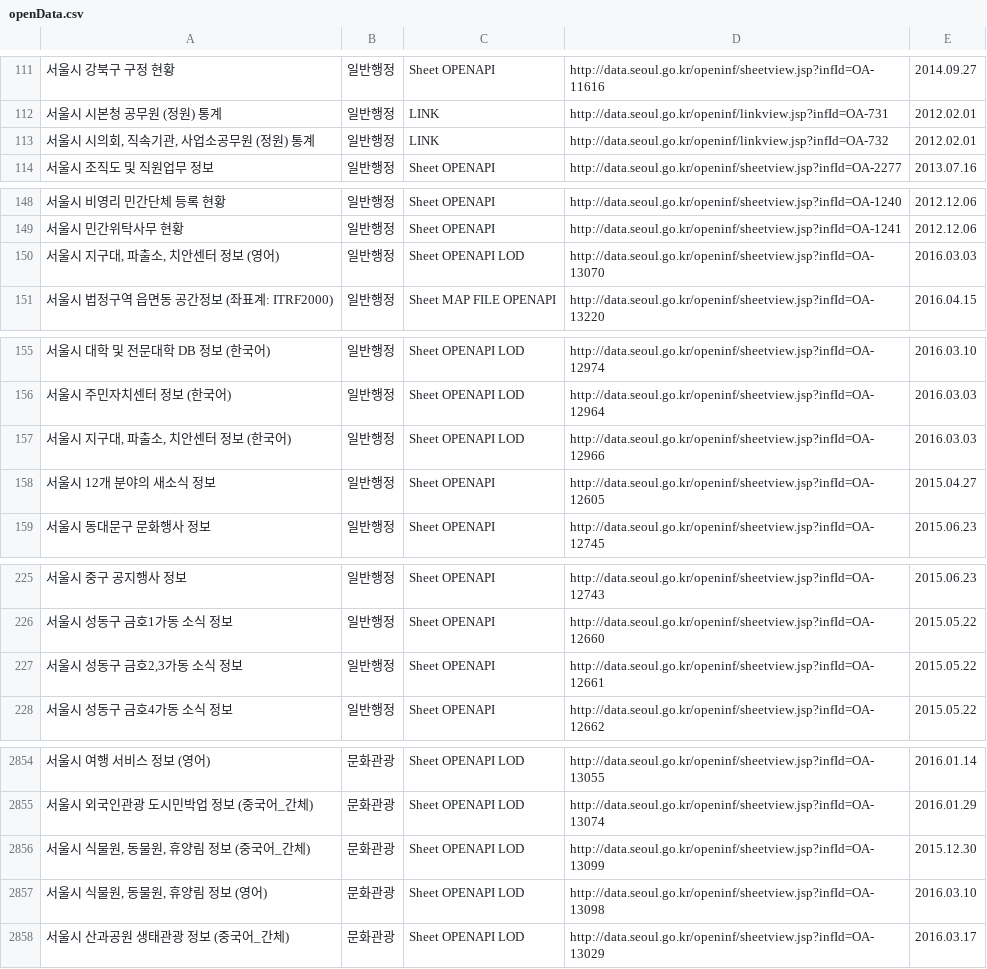
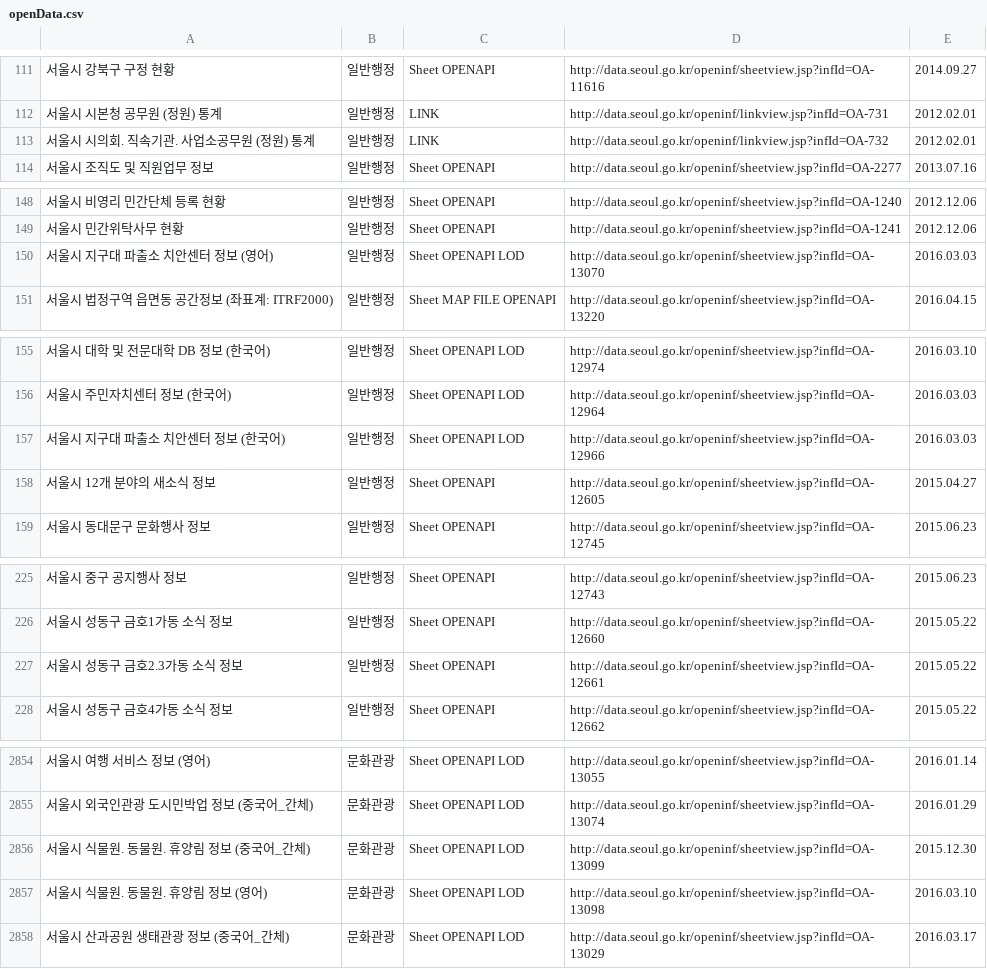
Before and after one commit to seoulopendata/stat_opendata, a CSV file: openData.csv, drawn as a sheet; only a part is shown, gaps mark what is left out; the diff covers the shown part only.

Commit message:
Wed Mar 15 01:00:31 KST 2017 기준 데이터

```diff
--- a/openData.csv
+++ b/openData.csv
@@ -112,3 +112,3 @@
 "서울시 시본청 공무원 (정원) 통계","일반행정","LINK ","http://data.seoul.go.kr/openinf/linkview.jsp?infId=OA-731","2012.02.01"
-"서울시 시의회, 직속기관, 사업소공무원 (정원) 통계","일반행정","LINK ","http://data.seoul.go.kr/openinf/linkview.jsp?infId=OA-732","2012.02.01"
+"서울시 시의회. 직속기관. 사업소공무원 (정원) 통계","일반행정","LINK ","http://data.seoul.go.kr/openinf/linkview.jsp?infId=OA-732","2012.02.01"
 "서울시 조직도 및 직원업무 정보","일반행정","Sheet OPENAPI ","http://data.seoul.go.kr/openinf/sheetview.jsp?infId=OA-2277","2013.07.16"
@@ -149,3 +149,3 @@
 "서울시 민간위탁사무 현황","일반행정","Sheet OPENAPI ","http://data.seoul.go.kr/openinf/sheetview.jsp?infId=OA-1241","2012.12.06"
-"서울시 지구대, 파출소, 치안센터 정보 (영어)","일반행정","Sheet OPENAPI LOD","http://data.seoul.go.kr/openinf/sheetview.jsp?infId=OA-13070","2016.03.03"
+"서울시 지구대 파출소 치안센터 정보 (영어)","일반행정","Sheet OPENAPI LOD","http://data.seoul.go.kr/openinf/sheetview.jsp?infId=OA-13070","2016.03.03"
 "서울시 법정구역 읍면동 공간정보 (좌표계: ITRF2000)","일반행정","Sheet MAP FILE OPENAPI ","http://data.seoul.go.kr/openinf/sheetview.jsp?infId=OA-13220","2016.04.15"
@@ -156,3 +156,3 @@
 "서울시 주민자치센터 정보 (한국어)","일반행정","Sheet OPENAPI LOD","http://data.seoul.go.kr/openinf/sheetview.jsp?infId=OA-12964","2016.03.03"
-"서울시 지구대, 파출소, 치안센터 정보 (한국어)","일반행정","Sheet OPENAPI LOD","http://data.seoul.go.kr/openinf/sheetview.jsp?infId=OA-12966","2016.03.03"
+"서울시 지구대 파출소 치안센터 정보 (한국어)","일반행정","Sheet OPENAPI LOD","http://data.seoul.go.kr/openinf/sheetview.jsp?infId=OA-12966","2016.03.03"
 "서울시 12개 분야의 새소식 정보","일반행정","Sheet OPENAPI ","http://data.seoul.go.kr/openinf/sheetview.jsp?infId=OA-12605","2015.04.27"
@@ -226,3 +226,3 @@
 "서울시 성동구 금호1가동 소식 정보","일반행정","Sheet OPENAPI ","http://data.seoul.go.kr/openinf/sheetview.jsp?infId=OA-12660","2015.05.22"
-"서울시 성동구 금호2,3가동 소식 정보","일반행정","Sheet OPENAPI ","http://data.seoul.go.kr/openinf/sheetview.jsp?infId=OA-12661","2015.05.22"
+"서울시 성동구 금호2.3가동 소식 정보","일반행정","Sheet OPENAPI ","http://data.seoul.go.kr/openinf/sheetview.jsp?infId=OA-12661","2015.05.22"
 "서울시 성동구 금호4가동 소식 정보","일반행정","Sheet OPENAPI ","http://data.seoul.go.kr/openinf/sheetview.jsp?infId=OA-12662","2015.05.22"
@@ -2855,4 +2855,4 @@
 "서울시 외국인관광 도시민박업 정보 (중국어_간체)","문화관광","Sheet OPENAPI LOD","http://data.seoul.go.kr/openinf/sheetview.jsp?infId=OA-13074","2016.01.29"
-"서울시 식물원, 동물원, 휴양림 정보 (중국어_간체)","문화관광","Sheet OPENAPI LOD","http://data.seoul.go.kr/openinf/sheetview.jsp?infId=OA-13099","2015.12.30"
-"서울시 식물원, 동물원, 휴양림 정보 (영어)","문화관광","Sheet OPENAPI LOD","http://data.seoul.go.kr/openinf/sheetview.jsp?infId=OA-13098","2016.03.10"
+"서울시 식물원. 동물원. 휴양림 정보 (중국어_간체)","문화관광","Sheet OPENAPI LOD","http://data.seoul.go.kr/openinf/sheetview.jsp?infId=OA-13099","2015.12.30"
+"서울시 식물원. 동물원. 휴양림 정보 (영어)","문화관광","Sheet OPENAPI LOD","http://data.seoul.go.kr/openinf/sheetview.jsp?infId=OA-13098","2016.03.10"
 "서울시 산과공원 생태관광 정보 (중국어_간체)","문화관광","Sheet OPENAPI LOD","http://data.seoul.go.kr/openinf/sheetview.jsp?infId=OA-13029","2016.03.17"
```
Also changed, not shown: 13 edited cells elsewhere in this file.
